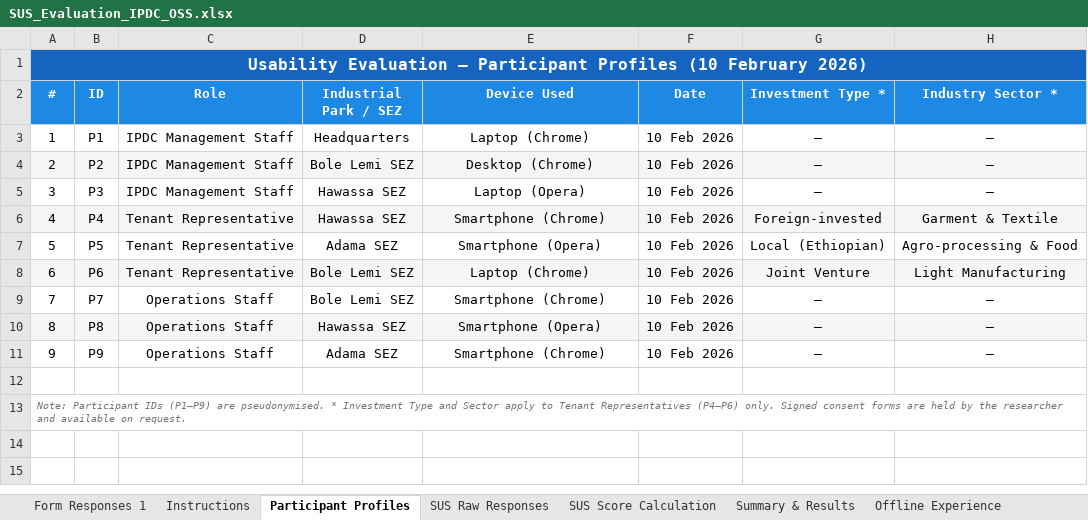
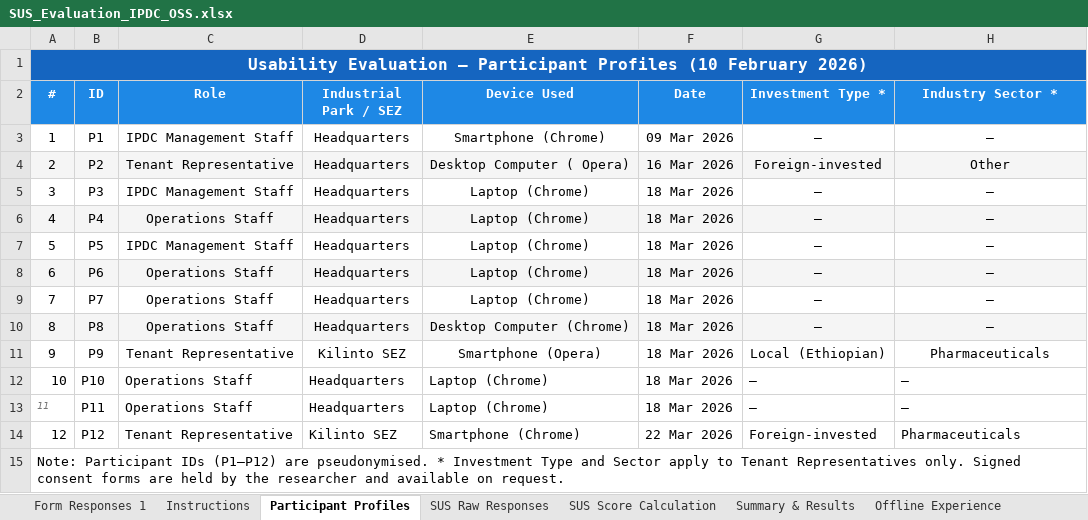
Before and after one commit to yeti2014/IPDC-OSS-platform, an Excel workbook: data/research/SUS_Evaluation_IPDC_OSS.xlsx, sheet Participant Profiles, drawn as a sheet; values as stored, in another font and other column widths than the file's, no borders; removed rows and columns are numbered as before the commit, all else as after; the diff names each change by its address in the sheet, - before the commit and + after, or states it on an @@ line.

```diff
--- a/data/research/SUS_Evaluation_IPDC_OSS.xlsx (sheet Participant Profiles)
+++ b/data/research/SUS_Evaluation_IPDC_OSS.xlsx (sheet Participant Profiles)
-E3 (Device Used): Laptop (Chrome)
+E3 (Device Used): Smartphone (Chrome)
-F3 (Date): 10 Feb 2026
+F3 (Date): 09 Mar 2026
-C4 (Role): IPDC Management Staff
+C4 (Role): Tenant Representative
-D4 (Industrial Park / SEZ): Bole Lemi SEZ
+D4 (Industrial Park / SEZ): Headquarters
-E4 (Device Used): Desktop (Chrome)
+E4 (Device Used): Desktop Computer ( Opera)
-F4 (Date): 10 Feb 2026
+F4 (Date): 16 Mar 2026
-G4 (Investment Type *): —
+G4 (Investment Type *): Foreign-invested
-H4 (Industry Sector *): —
+H4 (Industry Sector *): Other
-D5:D6 (Industrial Park / SEZ): Hawassa SEZ
+D5:D6 (Industrial Park / SEZ): Headquarters
-E5 (Device Used): Laptop (Opera)
+E5 (Device Used): Laptop (Chrome)
-F5:F11 (Date): 10 Feb 2026
+F5:F11 (Date): 18 Mar 2026
-C6 (Role): Tenant Representative
+C6 (Role): Operations Staff
-E6 (Device Used): Smartphone (Chrome)
+E6 (Device Used): Laptop (Chrome)
-G6 (Investment Type *): Foreign-invested
+G6 (Investment Type *): —
-H6 (Industry Sector *): Garment & Textile
+H6 (Industry Sector *): —
-C7 (Role): Tenant Representative
+C7 (Role): IPDC Management Staff
-D7 (Industrial Park / SEZ): Adama SEZ
+D7 (Industrial Park / SEZ): Headquarters
-E7 (Device Used): Smartphone (Opera)
+E7 (Device Used): Laptop (Chrome)
-G7 (Investment Type *): Local (Ethiopian)
+G7 (Investment Type *): —
-H7 (Industry Sector *): Agro-processing & Food
+H7 (Industry Sector *): —
-C8 (Role): Tenant Representative
+C8 (Role): Operations Staff
-D8:D9 (Industrial Park / SEZ): Bole Lemi SEZ
+D8:D9 (Industrial Park / SEZ): Headquarters
-G8 (Investment Type *): Joint Venture
+G8 (Investment Type *): —
-H8 (Industry Sector *): Light Manufacturing
+H8 (Industry Sector *): —
-E9 (Device Used): Smartphone (Chrome)
+E9 (Device Used): Laptop (Chrome)
-D10 (Industrial Park / SEZ): Hawassa SEZ
+D10 (Industrial Park / SEZ): Headquarters
-E10 (Device Used): Smartphone (Opera)
+E10 (Device Used): Desktop Computer (Chrome)
-C11 (Role): Operations Staff
+C11 (Role): Tenant Representative
-D11 (Industrial Park / SEZ): Adama SEZ
+D11 (Industrial Park / SEZ): Kilinto SEZ
-E11 (Device Used): Smartphone (Chrome)
+E11 (Device Used): Smartphone (Opera)
-G11 (Investment Type *): —
+G11 (Investment Type *): Local (Ethiopian)
-H11 (Industry Sector *): —
+H11 (Industry Sector *): Pharmaceuticals
+row 12: 10 | P10 | Operations Staff | Headquarters | Laptop (Chrome) | 18 Mar 2026 | — | —
+row 13: 11 | P11 | Operations Staff | Headquarters | Laptop (Chrome) | 18 Mar 2026 | — | —
+row 14: 12 | P12 | Tenant Representative | Kilinto SEZ | Smartphone (Chrome) | 22 Mar 2026 | Foreign-invested | Pharmaceuticals
@@ column A (#) renumbered in row 15 @@
-row 13: Note: Participant IDs (P1–P9) are pseudonymised. * Investment Type and Sector apply to Tenant Representatives (P4–P6) only. Signed consent forms are held by the researcher and available on request.
```
Also changed, not shown: sheet SUS Raw Responses, sheet SUS Score Calculation, sheet Offline Experience, sheet Summary & Results, charts or pictures.
